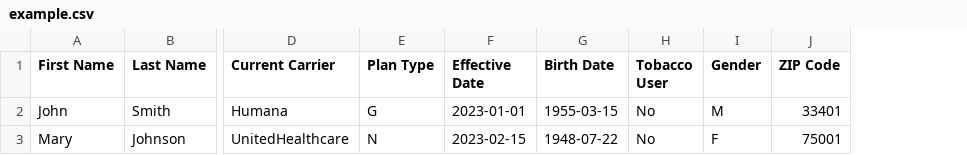
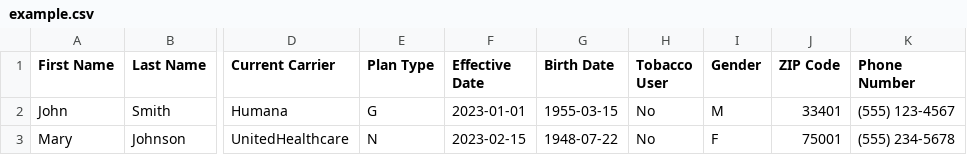
Before and after one commit to pyrex41/medicare-portal, a CSV file: frontend/public/example.csv, drawn as a sheet; only a part is shown, gaps mark what is left out; the diff names each change by its address in the sheet, - before the commit and + after, or states it on an @@ line.

```diff
--- a/frontend/public/example.csv
+++ b/frontend/public/example.csv
+column K (Phone Number), rows 2-3: (555) 123-4567 | (555) 234-5678
```
Also changed, not shown: ws.csv, 25 other files.
